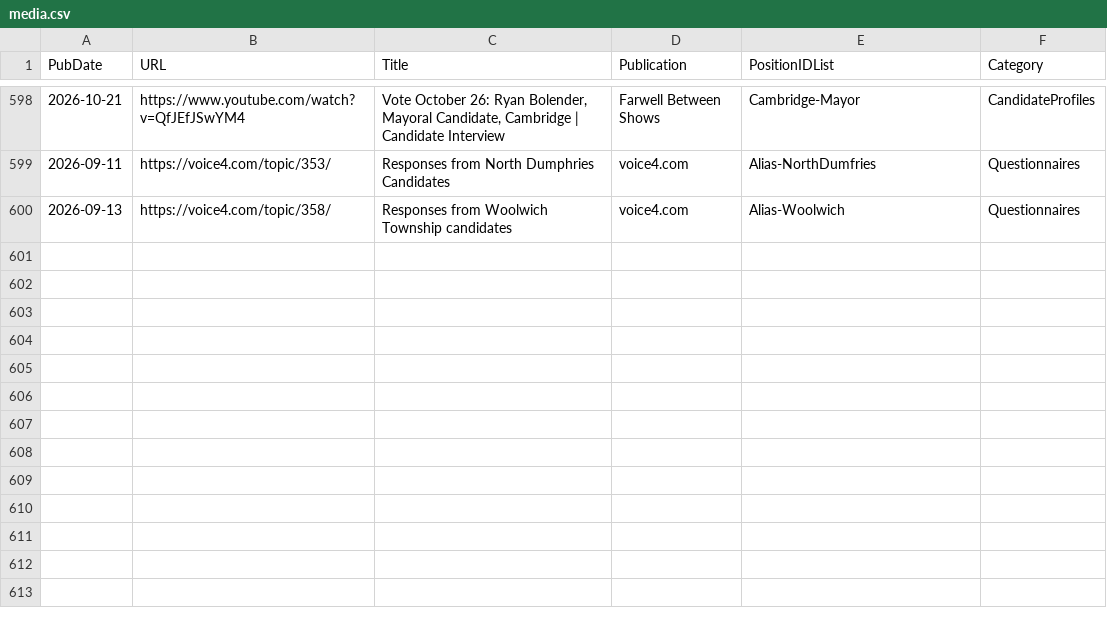
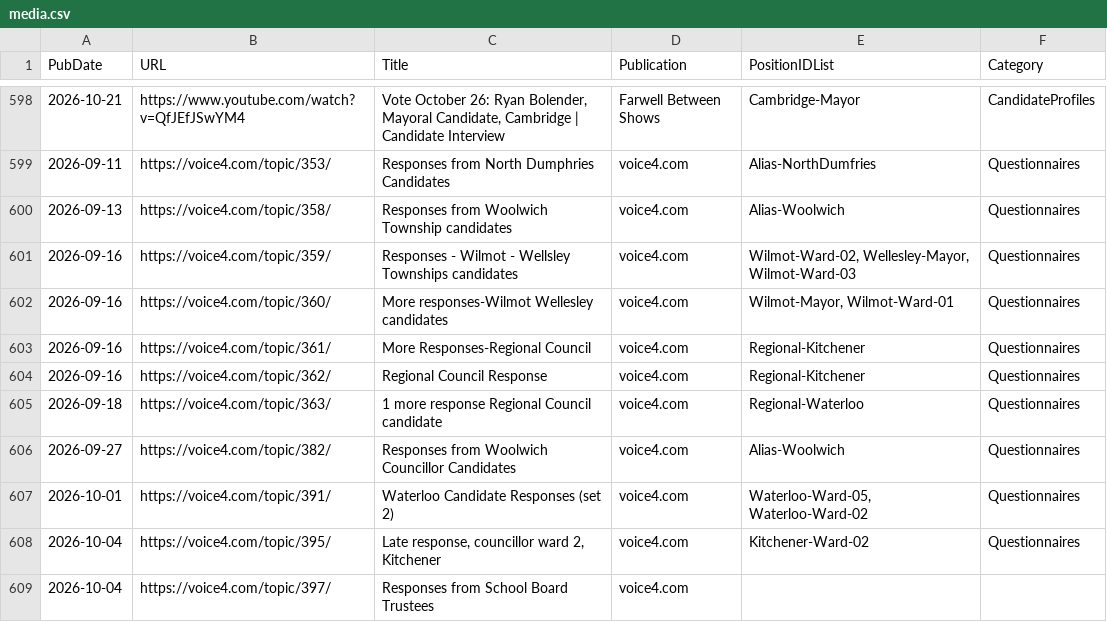
Before and after one commit to CivicTechWR/WRvotes, a CSV file: docs/_data/sync/media.csv, drawn as a sheet; only a part is shown, gaps mark what is left out; the diff names each change by its address in the sheet, - before the commit and + after, or states it on an @@ line.

Commit message:
Auto-commit: updated media.csv from Google Docs

```diff
--- a/docs/_data/sync/media.csv
+++ b/docs/_data/sync/media.csv
+row 601: 2026-09-16 | https://voice4.com/topic/359/ | Responses - Wilmot - Wellsley Townships candidates | voice4.com | Wilmot-Ward-02, Wellesley-Mayor, Wilmot-Ward-03 | Questionnaires
+row 602: 2026-09-16 | https://voice4.com/topic/360/ | More responses-Wilmot Wellesley candidates | voice4.com | Wilmot-Mayor, Wilmot-Ward-01 | Questionnaires
+row 603: 2026-09-16 | https://voice4.com/topic/361/ | More Responses-Regional Council | voice4.com | Regional-Kitchener | Questionnaires
+row 604: 2026-09-16 | https://voice4.com/topic/362/ | Regional Council Response | voice4.com | Regional-Kitchener | Questionnaires
+row 605: 2026-09-18 | https://voice4.com/topic/363/ | 1 more response Regional Council candidate | voice4.com | Regional-Waterloo | Questionnaires
+row 606: 2026-09-27 | https://voice4.com/topic/382/ | Responses from Woolwich Councillor Candidates | voice4.com | Alias-Woolwich | Questionnaires
+row 607: 2026-10-01 | https://voice4.com/topic/391/ | Waterloo Candidate Responses (set 2) | voice4.com | Waterloo-Ward-05, Waterloo-Ward-02 | Questionnaires
+row 608: 2026-10-04 | https://voice4.com/topic/395/ | Late response, councillor ward 2, Kitchener | voice4.com | Kitchener-Ward-02 | Questionnaires
+row 609: 2026-10-04 | https://voice4.com/topic/397/ | Responses from School Board Trustees | voice4.com
```
